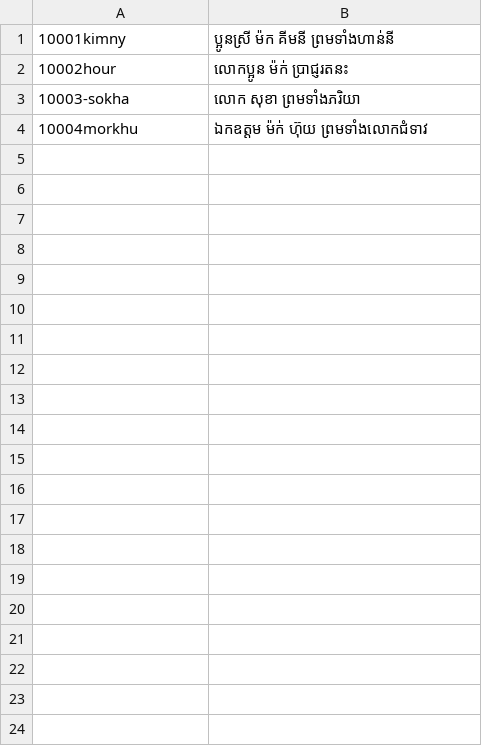
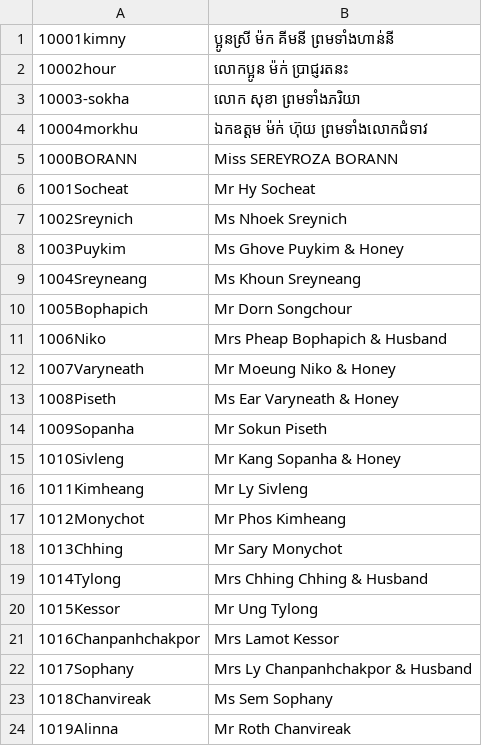
Before and after one commit to saly-app/saly-app.github.io, a CSV file: apps/saly/guests.csv, drawn as a sheet; only a part is shown; the diff covers the shown part only; the diff names each change by its address in the sheet, - before the commit and + after, or states it on an @@ line.

Commit message:
update list

```diff
--- a/apps/saly/guests.csv
+++ b/apps/saly/guests.csv
+row 5: 1000BORANN | Miss SEREYROZA BORANN
+row 6: 1001Socheat | Mr Hy Socheat
+row 7: 1002Sreynich | Ms Nhoek Sreynich
+row 8: 1003Puykim | Ms Ghove Puykim & Honey
+row 9: 1004Sreyneang | Ms Khoun Sreyneang
+row 10: 1005Bophapich | Mr Dorn Songchour
+row 11: 1006Niko | Mrs Pheap Bophapich & Husband
+row 12: 1007Varyneath | Mr Moeung Niko & Honey
+row 13: 1008Piseth | Ms Ear Varyneath & Honey
+row 14: 1009Sopanha | Mr Sokun Piseth
+row 15: 1010Sivleng | Mr Kang Sopanha & Honey
+row 16: 1011Kimheang | Mr Ly Sivleng
+row 17: 1012Monychot | Mr Phos Kimheang
+row 18: 1013Chhing | Mr Sary Monychot
+row 19: 1014Tylong | Mrs Chhing Chhing & Husband
+row 20: 1015Kessor | Mr Ung Tylong
+row 21: 1016Chanpanhchakpor | Mrs Lamot Kessor
+row 22: 1017Sophany | Mrs Ly Chanpanhchakpor & Husband
+row 23: 1018Chanvireak | Ms Sem Sophany
+row 24: 1019Alinna | Mr Roth Chanvireak
```
Also changed, not shown: 25 added rows elsewhere in this file.
